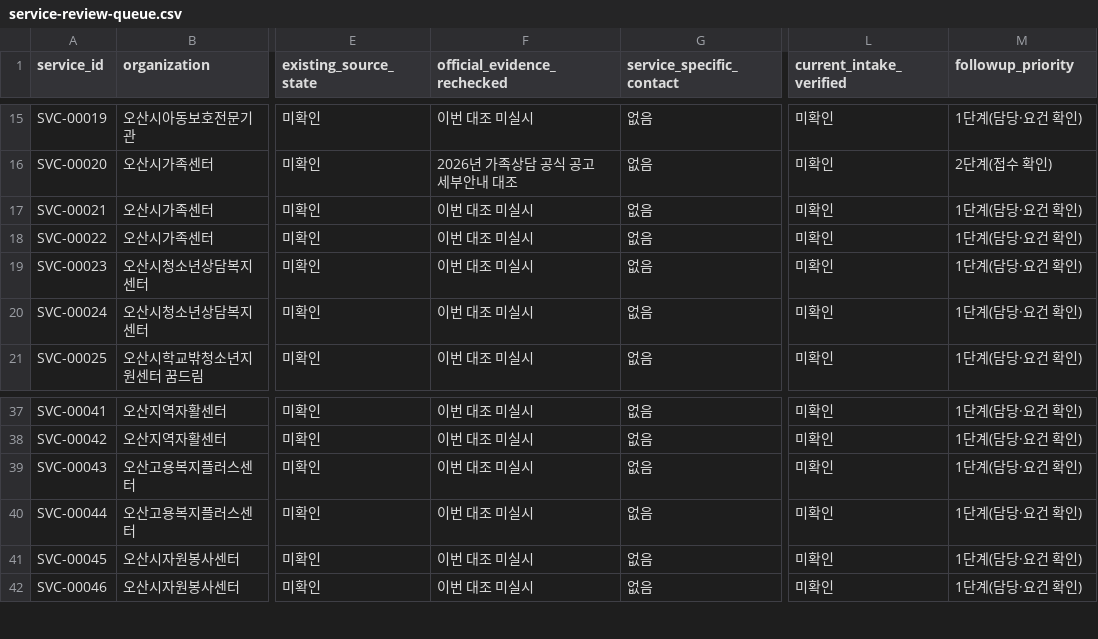
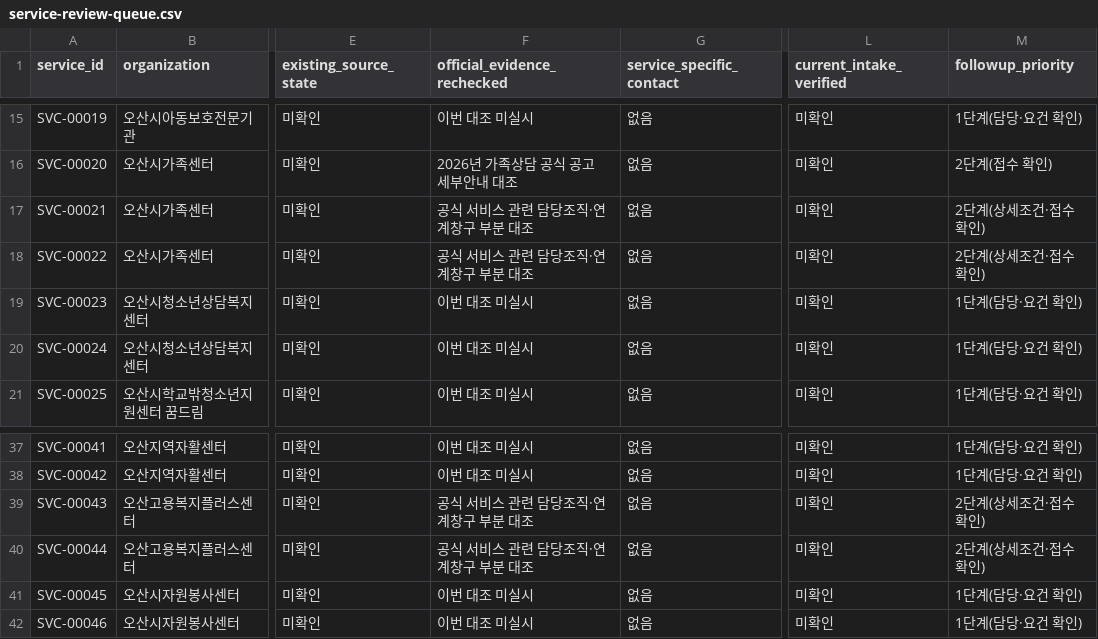
Before and after one commit to daily-jh/osansegyo-welfare-resources, a CSV file: docs/service-review-queue.csv, drawn as a sheet; only a part is shown, gaps mark what is left out; the diff names each change by its address in the sheet, - before the commit and + after, or states it on an @@ line.

Commit message:
chore: reconcile eleven source-scoped service checks and cache refresh

```diff
--- a/docs/service-review-queue.csv
+++ b/docs/service-review-queue.csv
-F17:F18 (official_evidence_rechecked): 이번 대조 미실시
+F17:F18 (official_evidence_rechecked): 공식 서비스 관련 담당조직·연계창구 부분 대조
-M17:M18 (followup_priority): 1단계(담당·요건 확인)
+M17:M18 (followup_priority): 2단계(상세조건·접수 확인)
-F39:F40 (official_evidence_rechecked): 이번 대조 미실시
+F39:F40 (official_evidence_rechecked): 공식 서비스 관련 담당조직·연계창구 부분 대조
-M39:M40 (followup_priority): 1단계(담당·요건 확인)
+M39:M40 (followup_priority): 2단계(상세조건·접수 확인)
```
